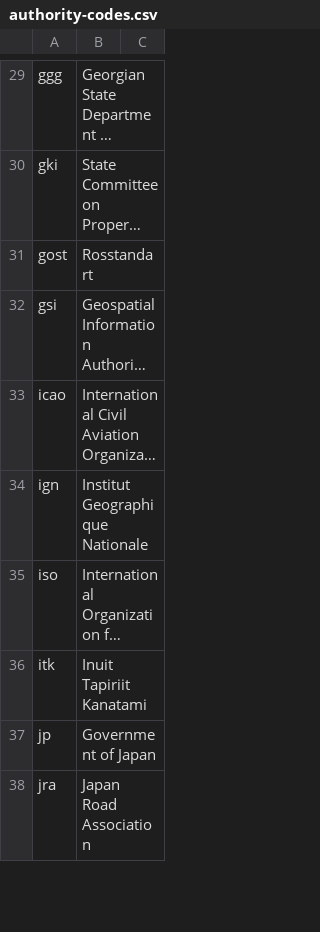
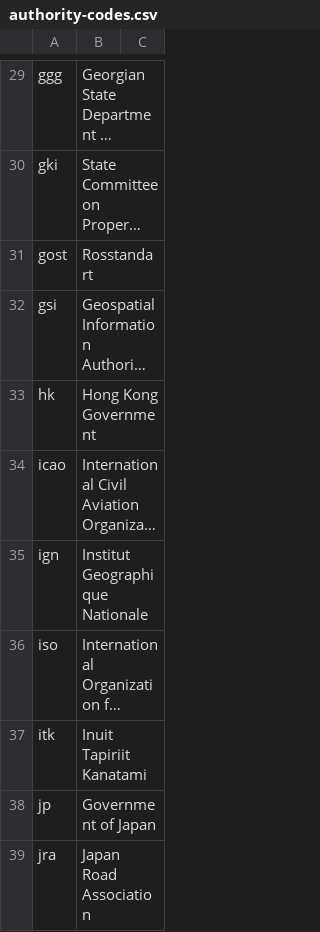
Before and after one commit to CalConnect/csd-transcription-systems, a CSV file: sources/data/authority-codes.csv, drawn as a sheet; only a part is shown, gaps mark what is left out; long unchanged cells end in …; the diff names each change by its address in the sheet, - before the commit and + after, or states it on an @@ line.

```diff
--- a/sources/data/authority-codes.csv
+++ b/sources/data/authority-codes.csv
+row 33: hk | Hong Kong Government
```
Also changed, not shown: sources/data/codes.csv, 1 other file.
